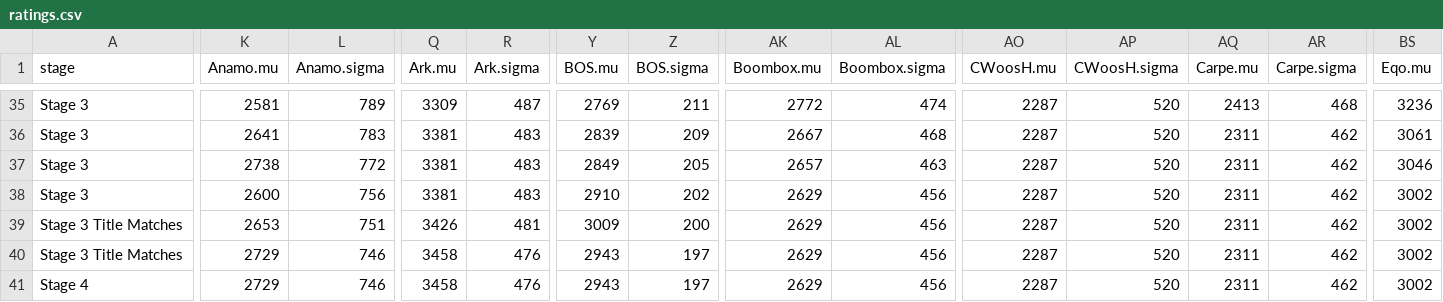
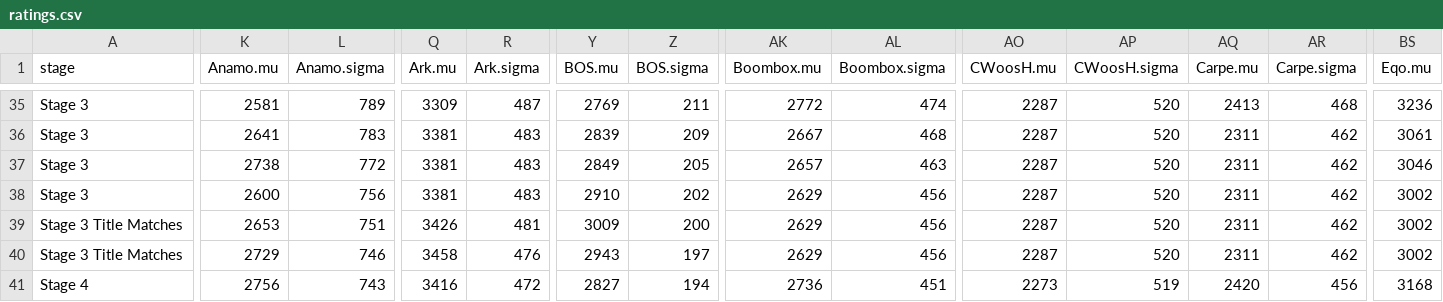
Before and after one commit to ClumsyLee/owl-sr, a CSV file: ratings.csv, drawn as a sheet; only a part is shown, gaps mark what is left out; the diff covers the shown part only; the diff names each change by its address in the sheet, - before the commit and + after, or states it on an @@ line.

```diff
--- a/ratings.csv
+++ b/ratings.csv
-K41 (Anamo.mu): 2729
+K41 (Anamo.mu): 2756
-L41 (Anamo.sigma): 746
+L41 (Anamo.sigma): 743
-Q41 (Ark.mu): 3458
+Q41 (Ark.mu): 3416
-R41 (Ark.sigma): 476
+R41 (Ark.sigma): 472
-Y41 (BOS.mu): 2943
+Y41 (BOS.mu): 2827
-Z41 (BOS.sigma): 197
+Z41 (BOS.sigma): 194
-AK41 (Boombox.mu): 2629
+AK41 (Boombox.mu): 2736
-AL41 (Boombox.sigma): 456
+AL41 (Boombox.sigma): 451
-AO41 (CWoosH.mu): 2287
+AO41 (CWoosH.mu): 2273
-AP41 (CWoosH.sigma): 520
+AP41 (CWoosH.sigma): 519
-AQ41 (Carpe.mu): 2311
+AQ41 (Carpe.mu): 2420
-AR41 (Carpe.sigma): 462
+AR41 (Carpe.sigma): 456
-BS41 (Eqo.mu): 3002
+BS41 (Eqo.mu): 3168
```
Also changed, not shown: 57 edited cells elsewhere in this file, games.csv, 14 other files.
